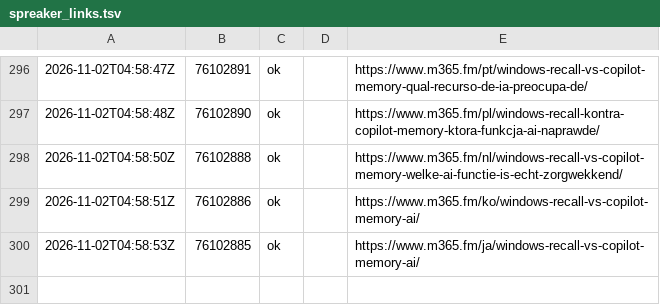
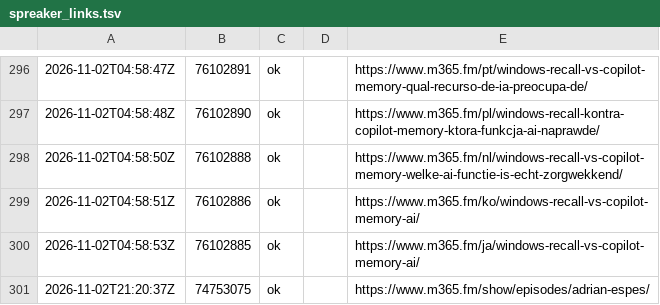
Before and after one commit to Mirko-Peters/m365-FM, a TSV file: data/spreaker_links.tsv, drawn as a sheet; only a part is shown, gaps mark what is left out.

```diff
--- a/data/spreaker_links.tsv
+++ b/data/spreaker_links.tsv
@@ -300 +300,2 @@
 2026-11-02T04:58:53Z	76102885	ok		https://www.m365.fm/ja/windows-recall-vs-copilot-memory-ai/	
+2026-11-02T21:20:37Z	74753075	ok		https://www.m365.fm/show/episodes/adrian-espes/	
```
Also changed, not shown: 2 other files.
